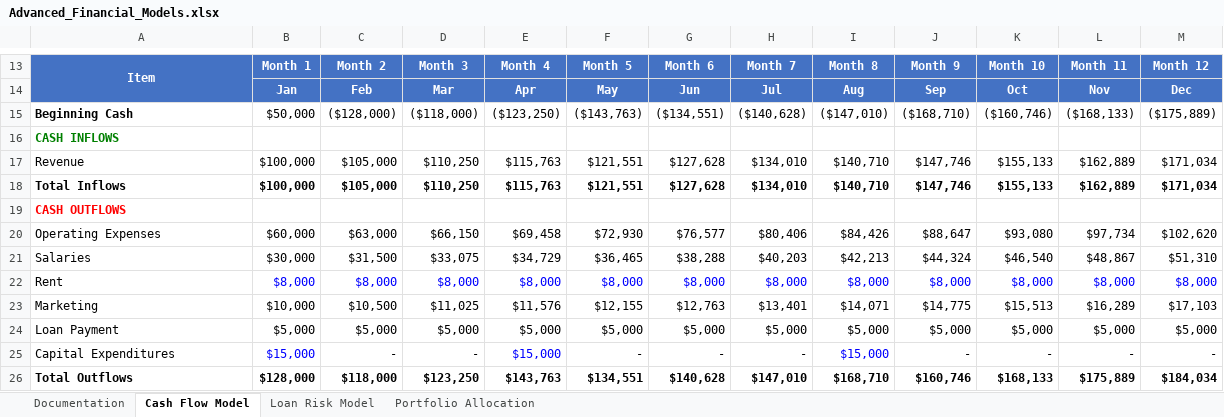
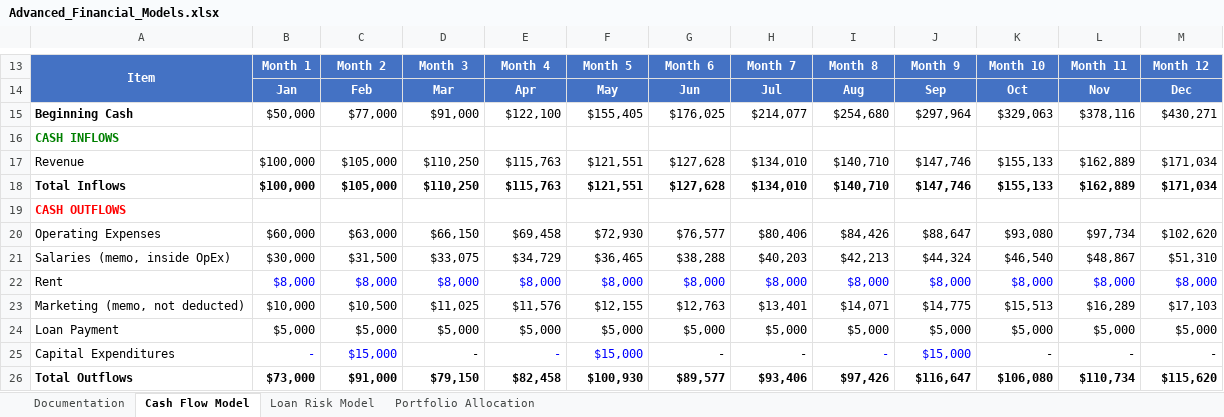
Before and after one commit to ParBproject/Advanced-Financial-Models, an Excel workbook: Advanced_Financial_Models.xlsx, sheet Cash Flow Model, drawn as a sheet; only a part is shown, gaps mark what is left out; values as stored, in another font and other column widths than the file's, no borders; charts and pictures and conditional formats not drawn; the diff covers the shown part only; the diff names each change by its address in the sheet, - before the commit and + after, or states it on an @@ line.

```diff
--- a/Advanced_Financial_Models.xlsx (sheet Cash Flow Model)
+++ b/Advanced_Financial_Models.xlsx (sheet Cash Flow Model)
-C15: ($128,000)
+C15: $77,000
-D15: ($118,000)
+D15: $91,000
-E15: ($123,250)
+E15: $122,100
-F15: ($143,763)
+F15: $155,405
-G15: ($134,551)
+G15: $176,025
-H15: ($140,628)
+H15: $214,077
-I15: ($147,010)
+I15: $254,680
-J15: ($168,710)
+J15: $297,964
-K15: ($160,746)
+K15: $329,063
-L15: ($168,133)
+L15: $378,116
-M15: ($175,889)
+M15: $430,271
-A21: Salaries
+A21: Salaries (memo, inside OpEx)
-A23: Marketing
+A23: Marketing (memo, not deducted)
-B25: $15,000
+B25: -
-C25: -
+C25: $15,000
-C25 text colour: black
+C25 text colour: #0000FF
-E25: $15,000
+E25: -
-F25: -
+F25: $15,000
-F25 text colour: black
+F25 text colour: #0000FF
-I25: $15,000
+I25: -
-J25: -
+J25: $15,000
-J25 text colour: black
+J25 text colour: #0000FF
-B26: $128,000
+B26: $73,000
-C26: $118,000
+C26: $91,000
-D26: $123,250
+D26: $79,150
-E26: $143,763
+E26: $82,458
-F26: $134,551
+F26: $100,930
-G26: $140,628
+G26: $89,577
-H26: $147,010
+H26: $93,406
-I26: $168,710
+I26: $97,426
-J26: $160,746
+J26: $116,647
-K26: $168,133
+K26: $106,080
-L26: $175,889
+L26: $110,734
-M26: $184,034
+M26: $115,620
```
Also changed, not shown: 29 edited cells elsewhere in this sheet, sheet Portfolio Allocation, sheet Documentation, sheet Loan Risk Model, charts or pictures, 6 other files.
